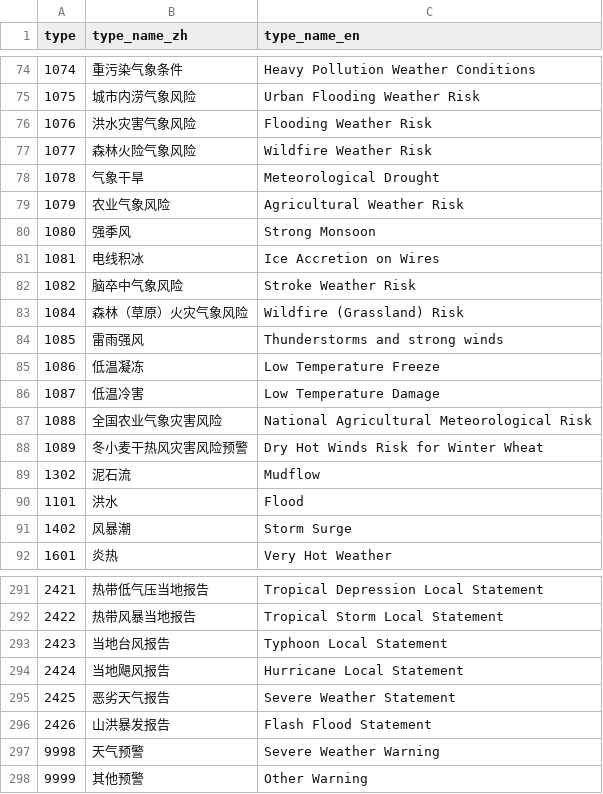
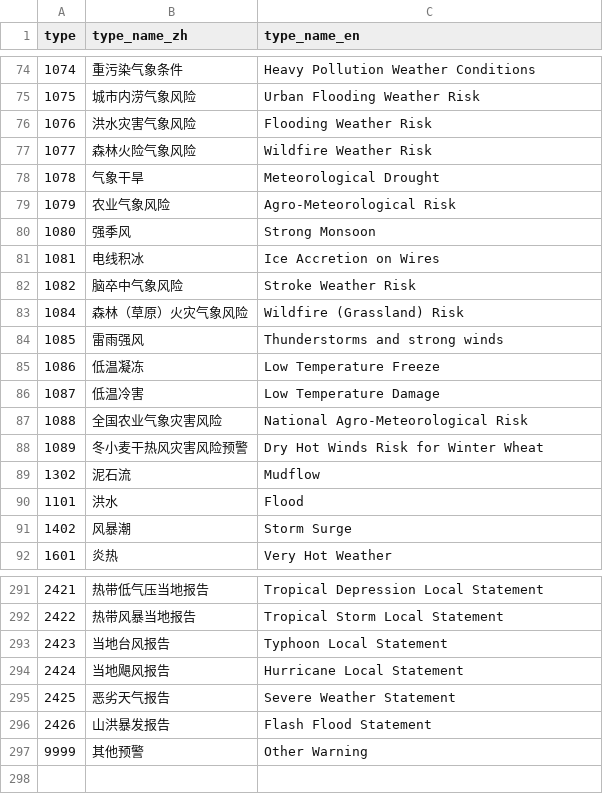
Before and after one commit to qwd/dev-site, a CSV file: _data/warning-type.csv, drawn as a sheet; only a part is shown, gaps mark what is left out.

Commit message:
docs: update eng name

```diff
--- a/_data/warning-type.csv
+++ b/_data/warning-type.csv
@@ -78,3 +78,3 @@ type,type_name_zh,type_name_en
 1078,气象干旱,Meteorological Drought
-1079,农业气象风险,Agricultural Weather Risk
+1079,农业气象风险,Agro-Meteorological Risk
 1080,强季风,Strong Monsoon
@@ -86,3 +86,3 @@ type,type_name_zh,type_name_en
 1087,低温冷害,Low Temperature Damage
-1088,全国农业气象灾害风险,National Agricultural Meteorological Risk
+1088,全国农业气象灾害风险,National Agro-Meteorological Risk
 1089,冬小麦干热风灾害风险预警,Dry Hot Winds Risk for Winter Wheat
@@ -296,3 +296,2 @@ type,type_name_zh,type_name_en
 2426,山洪暴发报告,Flash Flood Statement
-9998,天气预警,Severe Weather Warning
 9999,其他预警,Other Warning
```
